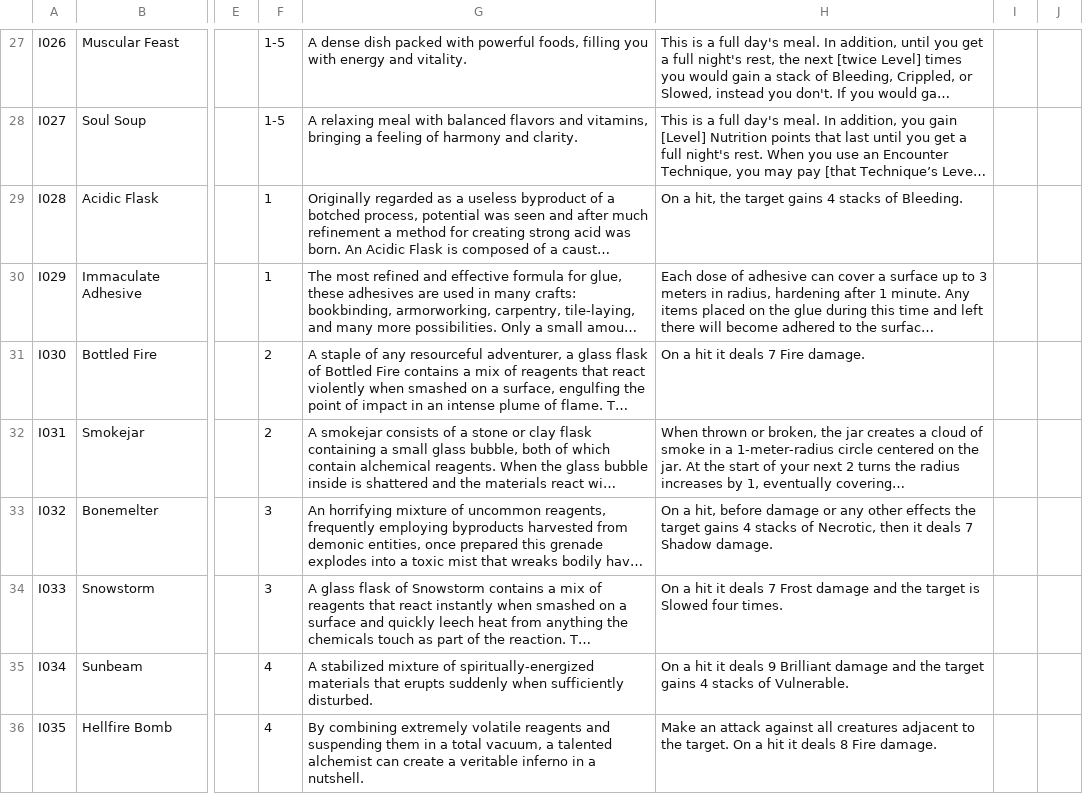
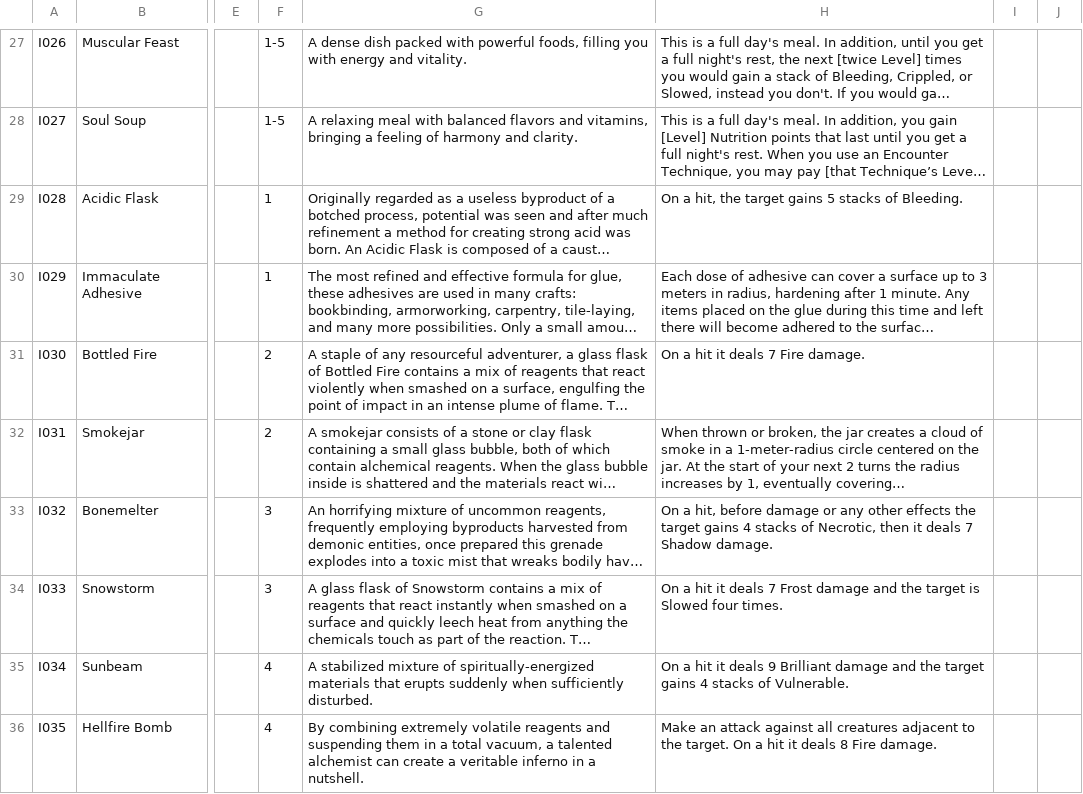
Before and after one commit to sessorach/flagonquest, a CSV file: scripts/items.csv, drawn as a sheet; only a part is shown, gaps mark what is left out; long unchanged cells end in …; the diff names each change by its address in the sheet, - before the commit and + after, or states it on an @@ line.

```diff
--- a/scripts/items.csv
+++ b/scripts/items.csv
-H29: …target gains 4 stacks of…
+H29: …target gains 5 stacks of…
```
Also changed, not shown: design/balance_ledger.csv, 1 other file.
